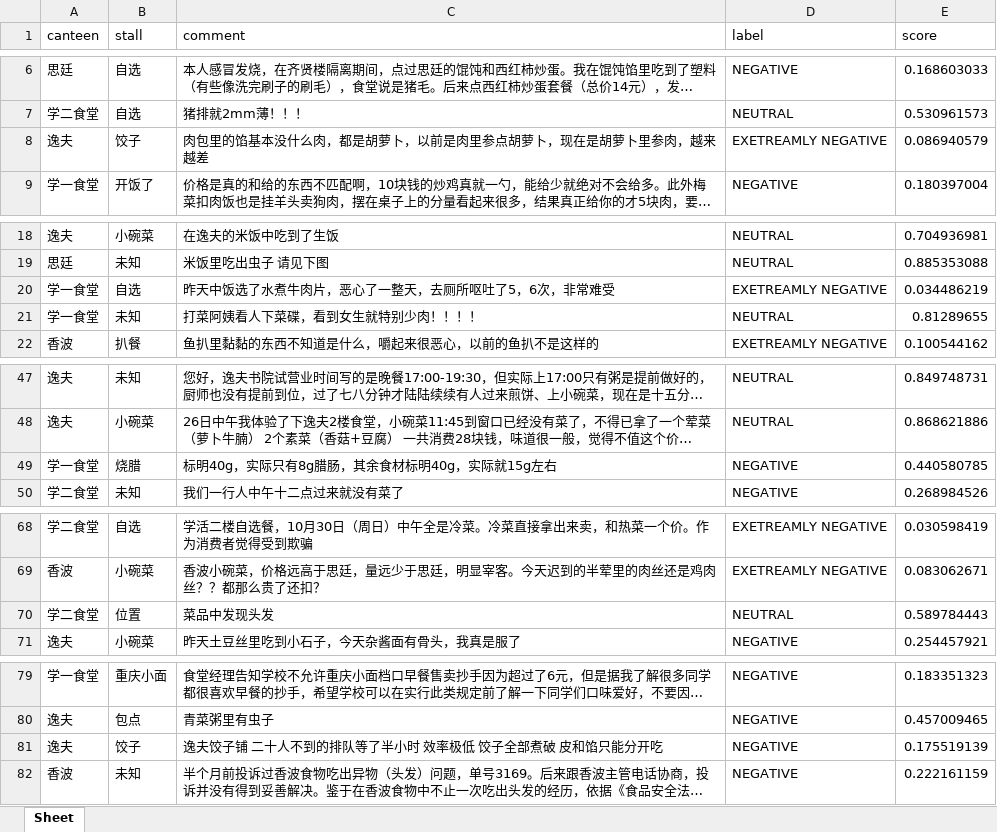
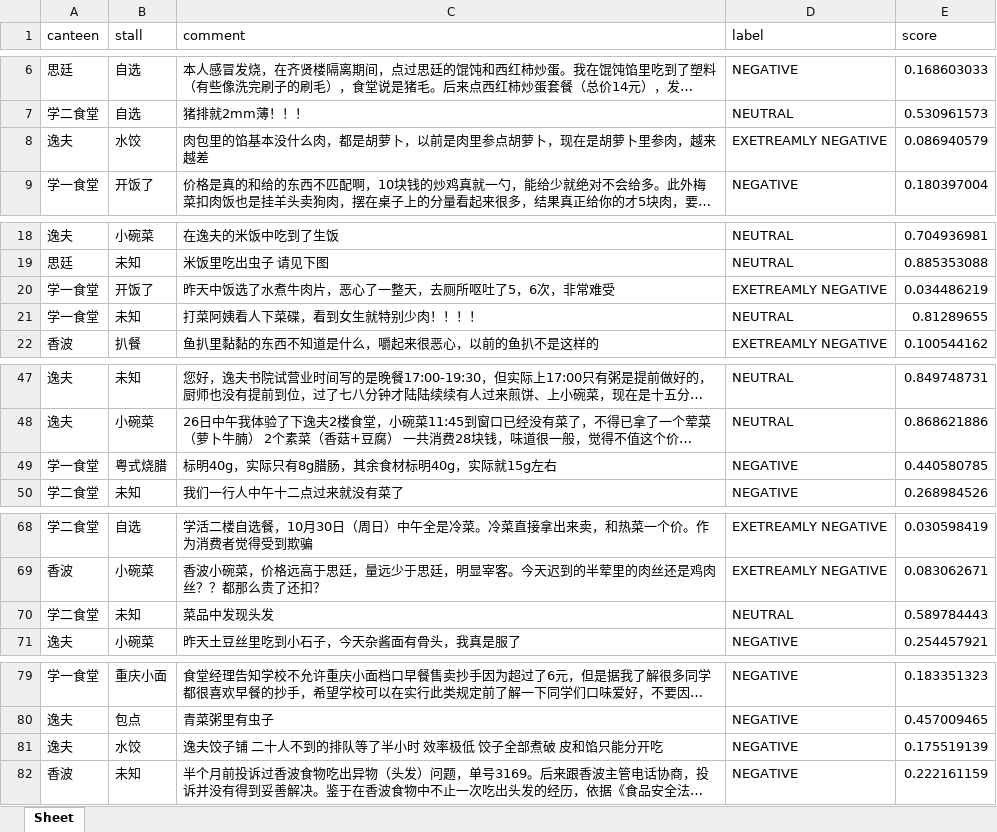
Before and after one commit to 120090049/canteen_eva, an Excel workbook: data/complaint_score.xlsx, sheet Sheet, drawn as a sheet; only a part is shown, gaps mark what is left out; long unchanged cells end in …; values as stored, in another font and other column widths than the file's, no borders; the diff covers the shown part only; the diff names each change by its address in the sheet, - before the commit and + after, or states it on an @@ line.

```diff
--- a/data/complaint_score.xlsx (sheet Sheet)
+++ b/data/complaint_score.xlsx (sheet Sheet)
-B8 (stall): 饺子
+B8 (stall): 水饺
-B20 (stall): 自选
+B20 (stall): 开饭了
-B49 (stall): 烧腊
+B49 (stall): 粤式烧腊
-B70 (stall): 位置
+B70 (stall): 未知
-B81 (stall): 饺子
+B81 (stall): 水饺
```
Also changed, not shown: 2 edited cells elsewhere in this sheet, data/stall_canteen_campus.xlsx, 9 other files.
